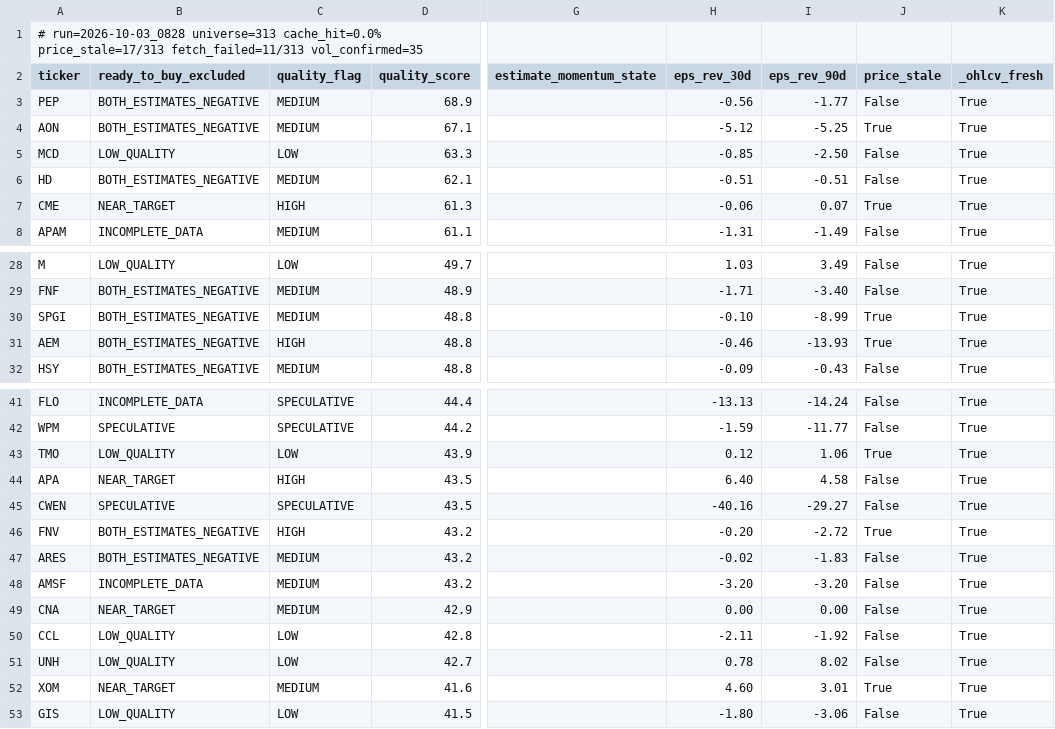
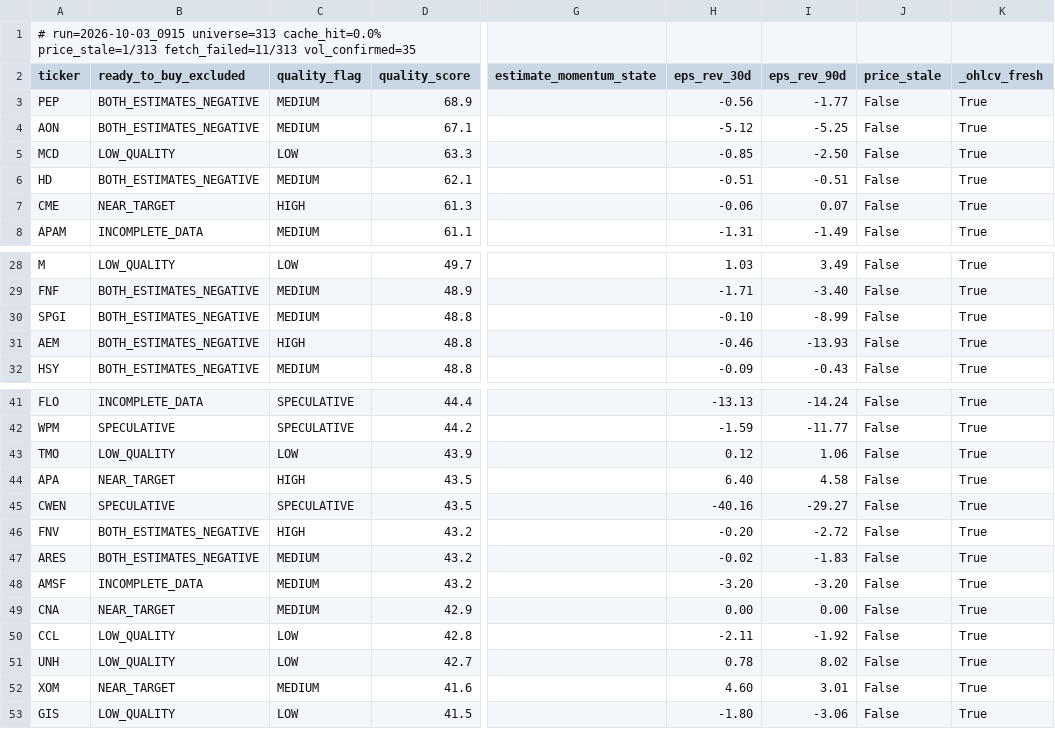
Before and after one commit to uvam3boy-stack/hunter-sk9m3xf7q2, a CSV file: latest_excluded.csv, drawn as a sheet; only a part is shown, gaps mark what is left out; the diff names each change by its address in the sheet, - before the commit and + after, or states it on an @@ line.

```diff
--- a/latest_excluded.csv
+++ b/latest_excluded.csv
-A1 (ticker): # run=2026-10-03_0828 universe=313 cache_hit=0.0% price_stale=17/313 fetch_failed=11/313 vol_confirmed=35
+A1 (ticker): # run=2026-10-03_0915 universe=313 cache_hit=0.0% price_stale=1/313 fetch_failed=11/313 vol_confirmed=35
-J4 (price_stale): True
+J4 (price_stale): False
-J7 (price_stale): True
+J7 (price_stale): False
-J30:J31 (price_stale): True
+J30:J31 (price_stale): False
-J43 (price_stale): True
+J43 (price_stale): False
-J46 (price_stale): True
+J46 (price_stale): False
-J52 (price_stale): True
+J52 (price_stale): False
```
Also changed, not shown: latest.csv, latest_quality_on_dip.csv, 4 other files.
